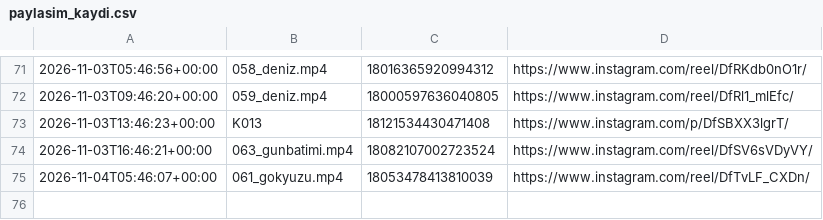
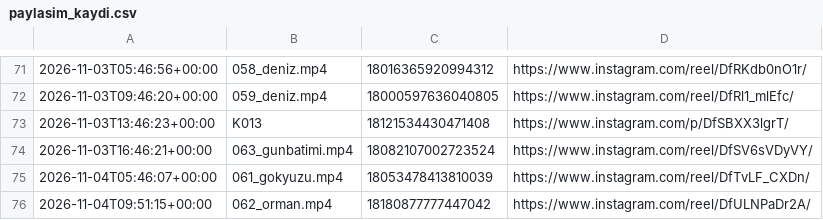
Before and after one commit to colaktanerahmet-sys/kendine-sozver, a CSV file: durum/paylasim_kaydi.csv, drawn as a sheet; only a part is shown, gaps mark what is left out.

Commit message:
durum: oto 2026-11-04

```diff
--- a/durum/paylasim_kaydi.csv
+++ b/durum/paylasim_kaydi.csv
@@ -75 +75,2 @@
 2026-11-04T05:46:07+00:00,061_gokyuzu.mp4,18053478413810039,https://www.instagram.com/reel/DfTvLF_CXDn/
+2026-11-04T09:51:15+00:00,062_orman.mp4,18180877777447042,https://www.instagram.com/reel/DfULNPaDr2A/
```
